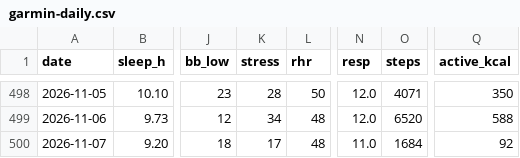
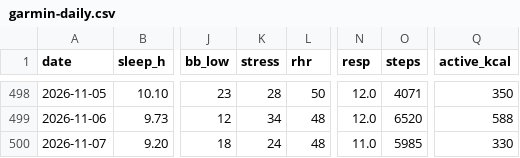
Before and after one commit to benthambulletin/benthambulletin.github.io, a CSV file: data/garmin-daily.csv, drawn as a sheet; only a part is shown, gaps mark what is left out; the diff names each change by its address in the sheet, - before the commit and + after, or states it on an @@ line.

```diff
--- a/data/garmin-daily.csv
+++ b/data/garmin-daily.csv
-K500 (stress): 17
+K500 (stress): 24
-O500 (steps): 1684
+O500 (steps): 5985
-Q500 (active_kcal): 92
+Q500 (active_kcal): 330
```
Also changed, not shown: 1 other file.
